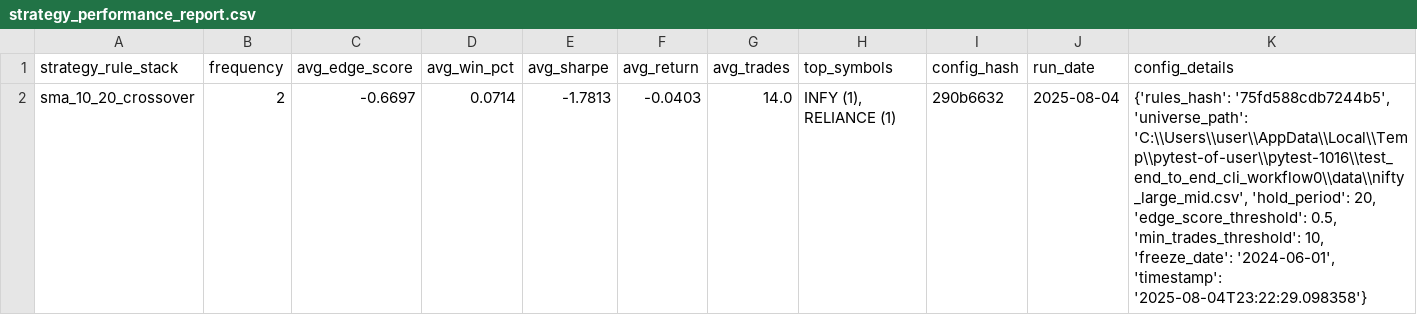
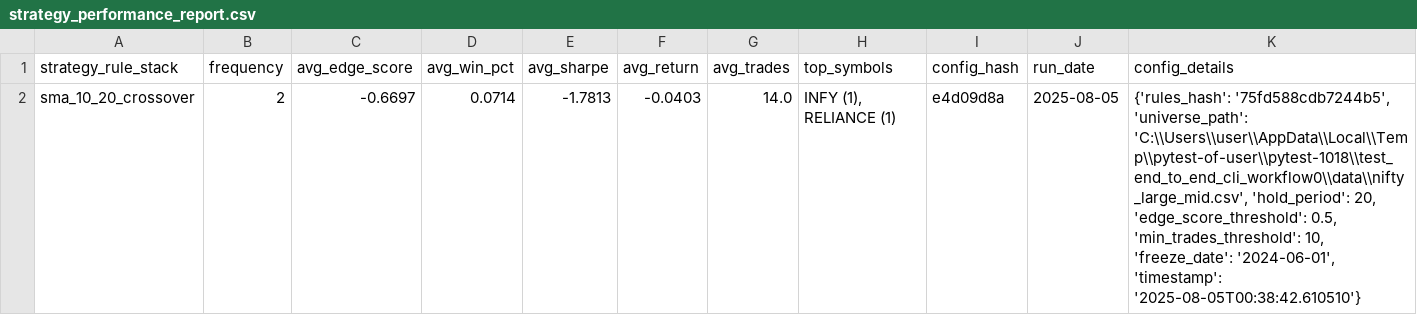
Before and after one commit to vijayanajay/stock_rule_based, a CSV file: strategy_performance_report.csv, drawn as a sheet.

```diff
--- a/strategy_performance_report.csv
+++ b/strategy_performance_report.csv
@@ -1,2 +1,2 @@
 strategy_rule_stack,frequency,avg_edge_score,avg_win_pct,avg_sharpe,avg_return,avg_trades,top_symbols,config_hash,run_date,config_details
-"sma_10_20_crossover",2,-0.6697,0.0714,-1.7813,-0.0403,14.0,"INFY (1), RELIANCE (1)","290b6632","2025-08-04","{'rules_hash': '75fd588cdb7244b5', 'universe_path': 'C:\\Users\\user\\AppData\\Local\\Temp\\pytest-of-user\\pytest-1016\\test_end_to_end_cli_workflow0\\data\\nifty_large_mid.csv', 'hold_period': 20, 'edge_score_threshold': 0.5, 'min_trades_threshold': 10, 'freeze_date': '2024-06-01', 'timestamp': '2025-08-04T23:22:29.098358'}"
+"sma_10_20_crossover",2,-0.6697,0.0714,-1.7813,-0.0403,14.0,"INFY (1), RELIANCE (1)","e4d09d8a","2025-08-05","{'rules_hash': '75fd588cdb7244b5', 'universe_path': 'C:\\Users\\user\\AppData\\Local\\Temp\\pytest-of-user\\pytest-1018\\test_end_to_end_cli_workflow0\\data\\nifty_large_mid.csv', 'hold_period': 20, 'edge_score_threshold': 0.5, 'min_trades_threshold': 10, 'freeze_date': '2024-06-01', 'timestamp': '2025-08-05T00:38:42.610510'}"
```
Also changed, not shown: 8 other files.
